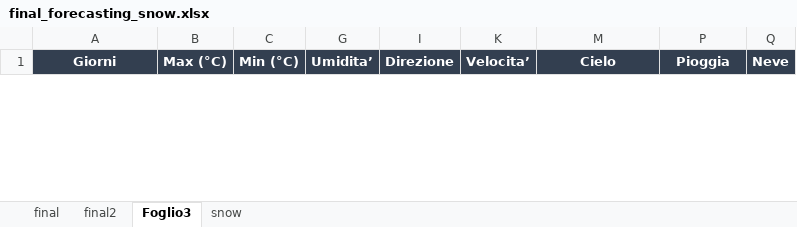
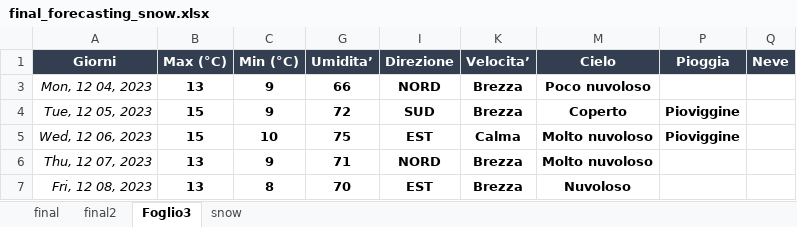
Before and after one commit to remotomasi/ngrib, an Excel workbook: data/final_forecasting_snow.xlsx, sheet Foglio3, drawn as a sheet; only a part is shown; values as stored, in another font and other column widths than the file's, no borders; conditional formats not drawn; the diff covers the shown part only; the diff names each change by its address in the sheet, - before the commit and + after, or states it on an @@ line.

```diff
--- a/data/final_forecasting_snow.xlsx (sheet Foglio3)
+++ b/data/final_forecasting_snow.xlsx (sheet Foglio3)
+row 3: Mon, 12 04, 2023 | 13 | 9 | 66 | NORD | Brezza | Poco nuvoloso
+row 4: Tue, 12 05, 2023 | 15 | 9 | 72 | SUD | Brezza | Coperto | Pioviggine
+row 5: Wed, 12 06, 2023 | 15 | 10 | 75 | EST | Calma | Molto nuvoloso | Pioviggine
+row 6: Thu, 12 07, 2023 | 13 | 9 | 71 | NORD | Brezza | Molto nuvoloso
+row 7: Fri, 12 08, 2023 | 13 | 8 | 70 | EST | Brezza | Nuvoloso
```
Also changed, not shown: 5 removed rows elsewhere in this sheet, sheet final, sheet snow, sheet final2, hidden cells.
